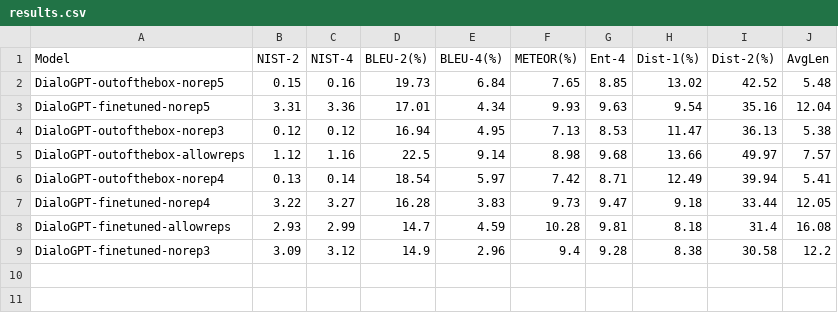
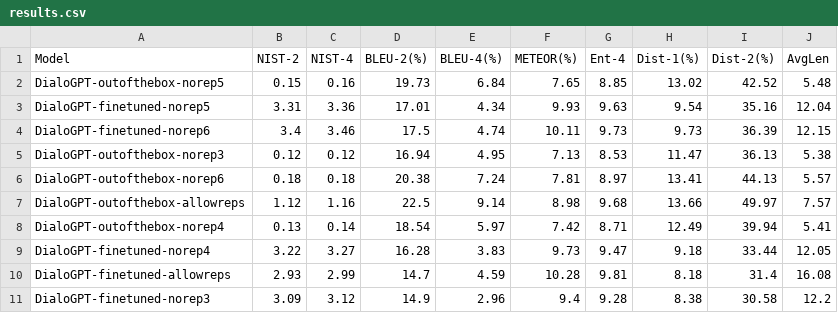
Before and after one commit to shaneweisz/auto-counterspeech, a CSV file: general_conv_reddit/experiments/Vary-NoRepNGrams/results.csv, drawn as a sheet.

Commit message:
Add no-rep6 and minlen to general conv experiments

```diff
--- a/general_conv_reddit/experiments/Vary-NoRepNGrams/results.csv
+++ b/general_conv_reddit/experiments/Vary-NoRepNGrams/results.csv
@@ -3,3 +3,5 @@ DialoGPT-outofthebox-norep5,0.15,0.16,19.73,6.84,7.65,8.85,13.02,42.52,5.48
 DialoGPT-finetuned-norep5,3.31,3.36,17.01,4.34,9.93,9.63,9.54,35.16,12.04
+DialoGPT-finetuned-norep6,3.4,3.46,17.5,4.74,10.11,9.73,9.73,36.39,12.15
 DialoGPT-outofthebox-norep3,0.12,0.12,16.94,4.95,7.13,8.53,11.47,36.13,5.38
+DialoGPT-outofthebox-norep6,0.18,0.18,20.38,7.24,7.81,8.97,13.41,44.13,5.57
 DialoGPT-outofthebox-allowreps,1.12,1.16,22.5,9.14,8.98,9.68,13.66,49.97,7.57
```
Also changed, not shown: 23 other files.
